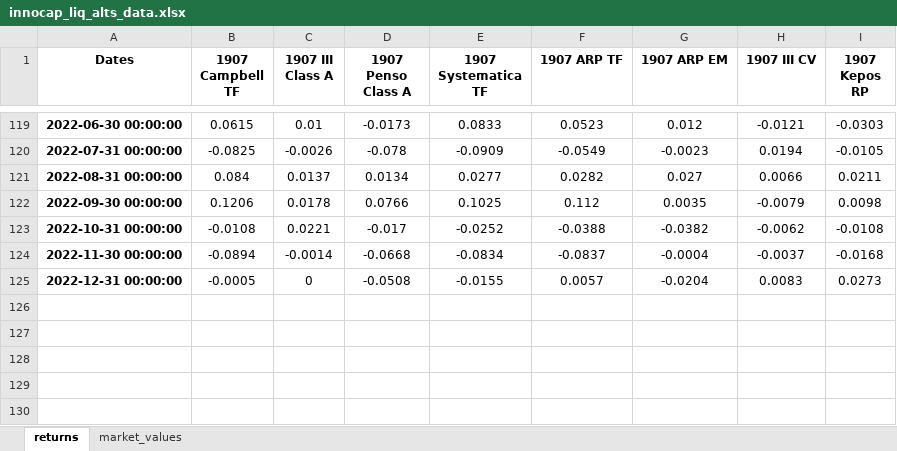
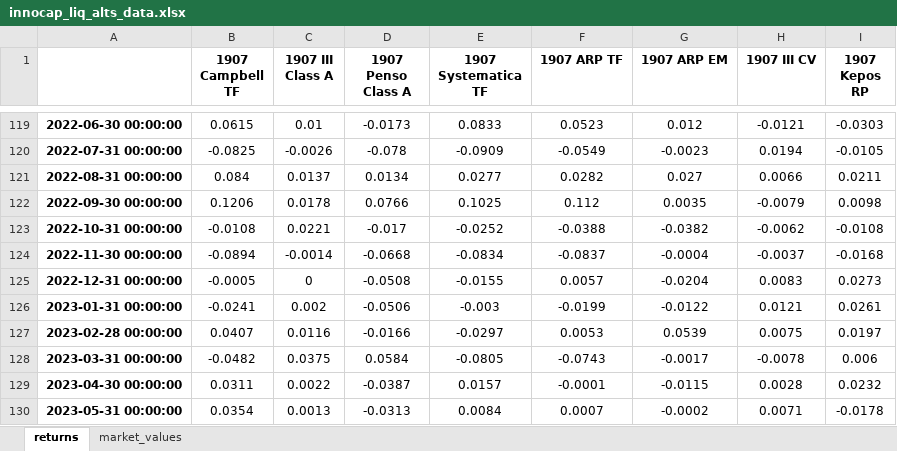
Before and after one commit to pforjoeUPS/RMP, an Excel workbook: EquityHedging/data/returns_data/innocap_liq_alts_data.xlsx, sheet returns, drawn as a sheet; only a part is shown, gaps mark what is left out; values as stored, in another font and other column widths than the file's, no borders; conditional formats not drawn; the diff names each change by its address in the sheet, - before the commit and + after, or states it on an @@ line.

```diff
--- a/EquityHedging/data/returns_data/innocap_liq_alts_data.xlsx (sheet returns)
+++ b/EquityHedging/data/returns_data/innocap_liq_alts_data.xlsx (sheet returns)
-A1: Dates
+A1: (empty)
+row 126: 2023-01-31 00:00:00 | -0.0241 | 0.002 | -0.0506 | -0.003 | -0.0199 | -0.0122 | 0.0121 | 0.0261
+row 127: 2023-02-28 00:00:00 | 0.0407 | 0.0116 | -0.0166 | -0.0297 | 0.0053 | 0.0539 | 0.0075 | 0.0197
+row 128: 2023-03-31 00:00:00 | -0.0482 | 0.0375 | 0.0584 | -0.0805 | -0.0743 | -0.0017 | -0.0078 | 0.006
+row 129: 2023-04-30 00:00:00 | 0.0311 | 0.0022 | -0.0387 | 0.0157 | -0.0001 | -0.0115 | 0.0028 | 0.0232
+row 130: 2023-05-31 00:00:00 | 0.0354 | 0.0013 | -0.0313 | 0.0084 | 0.0007 | -0.0002 | 0.0071 | -0.0178
```
Also changed, not shown: sheet market_values, EquityHedging/data/update_data/1907_hf_data.xlsx.
